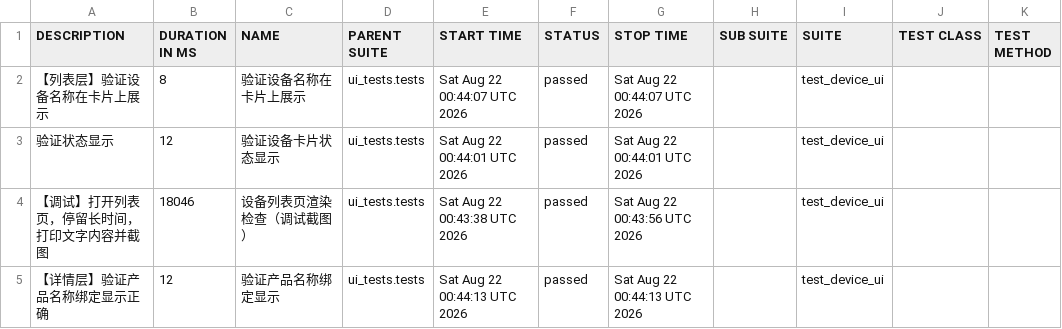
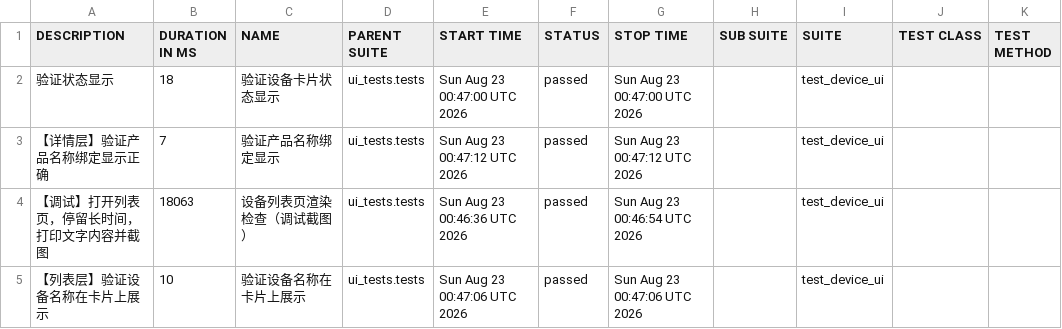
Before and after one commit to piaqiahia/iot-test-framework, a CSV file: ui-report/data/suites.csv, drawn as a sheet.

```diff
--- a/ui-report/data/suites.csv
+++ b/ui-report/data/suites.csv
@@ -1,5 +1,5 @@
 "DESCRIPTION","DURATION IN MS","NAME","PARENT SUITE","START TIME","STATUS","STOP TIME","SUB SUITE","SUITE","TEST CLASS","TEST METHOD"
-"【列表层】验证设备名称在卡片上展示","8","验证设备名称在卡片上展示","ui_tests.tests","Sat Aug 22 00:44:07 UTC 2026","passed","Sat Aug 22 00:44:07 UTC 2026","","test_device_ui","",""
-"验证状态显示","12","验证设备卡片状态显示","ui_tests.tests","Sat Aug 22 00:44:01 UTC 2026","passed","Sat Aug 22 00:44:01 UTC 2026","","test_device_ui","",""
-"【调试】打开列表页，停留长时间，打印文字内容并截图","18046","设备列表页渲染检查（调试截图）","ui_tests.tests","Sat Aug 22 00:43:38 UTC 2026","passed","Sat Aug 22 00:43:56 UTC 2026","","test_device_ui","",""
-"【详情层】验证产品名称绑定显示正确","12","验证产品名称绑定显示","ui_tests.tests","Sat Aug 22 00:44:13 UTC 2026","passed","Sat Aug 22 00:44:13 UTC 2026","","test_device_ui","",""
+"验证状态显示","18","验证设备卡片状态显示","ui_tests.tests","Sun Aug 23 00:47:00 UTC 2026","passed","Sun Aug 23 00:47:00 UTC 2026","","test_device_ui","",""
+"【详情层】验证产品名称绑定显示正确","7","验证产品名称绑定显示","ui_tests.tests","Sun Aug 23 00:47:12 UTC 2026","passed","Sun Aug 23 00:47:12 UTC 2026","","test_device_ui","",""
+"【调试】打开列表页，停留长时间，打印文字内容并截图","18063","设备列表页渲染检查（调试截图）","ui_tests.tests","Sun Aug 23 00:46:36 UTC 2026","passed","Sun Aug 23 00:46:54 UTC 2026","","test_device_ui","",""
+"【列表层】验证设备名称在卡片上展示","10","验证设备名称在卡片上展示","ui_tests.tests","Sun Aug 23 00:47:06 UTC 2026","passed","Sun Aug 23 00:47:06 UTC 2026","","test_device_ui","",""
```
Also changed, not shown: 19 other files.
